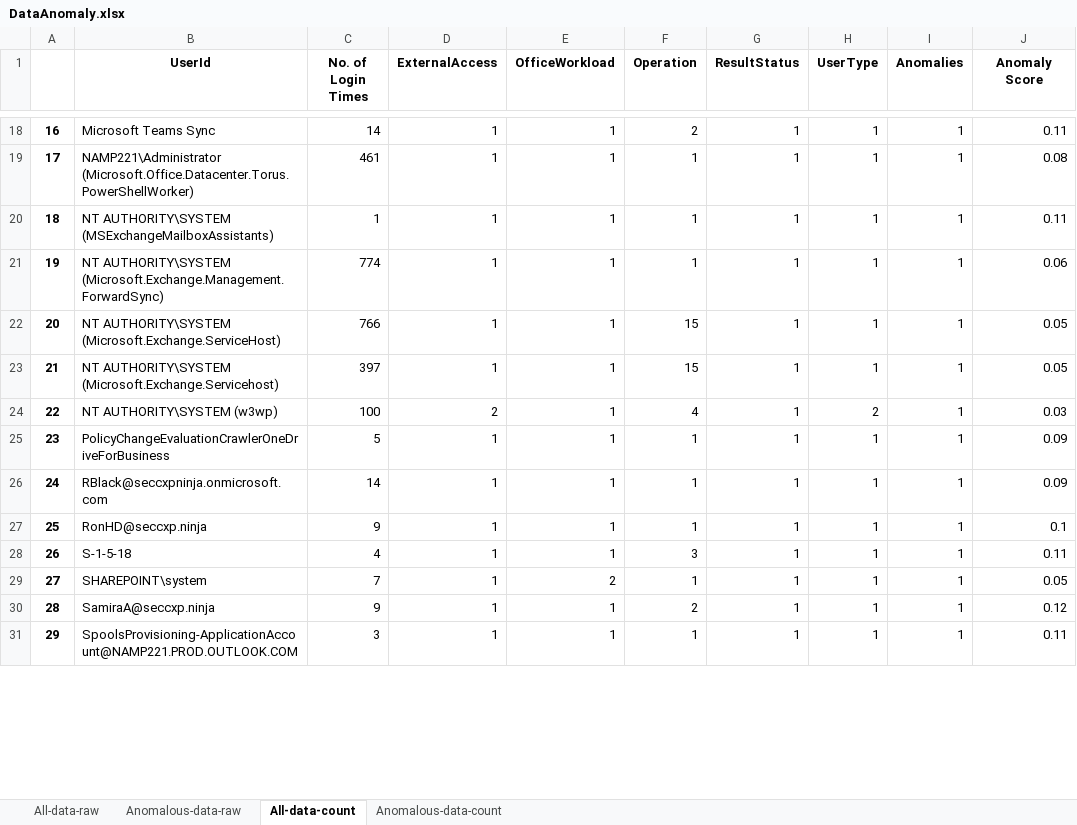
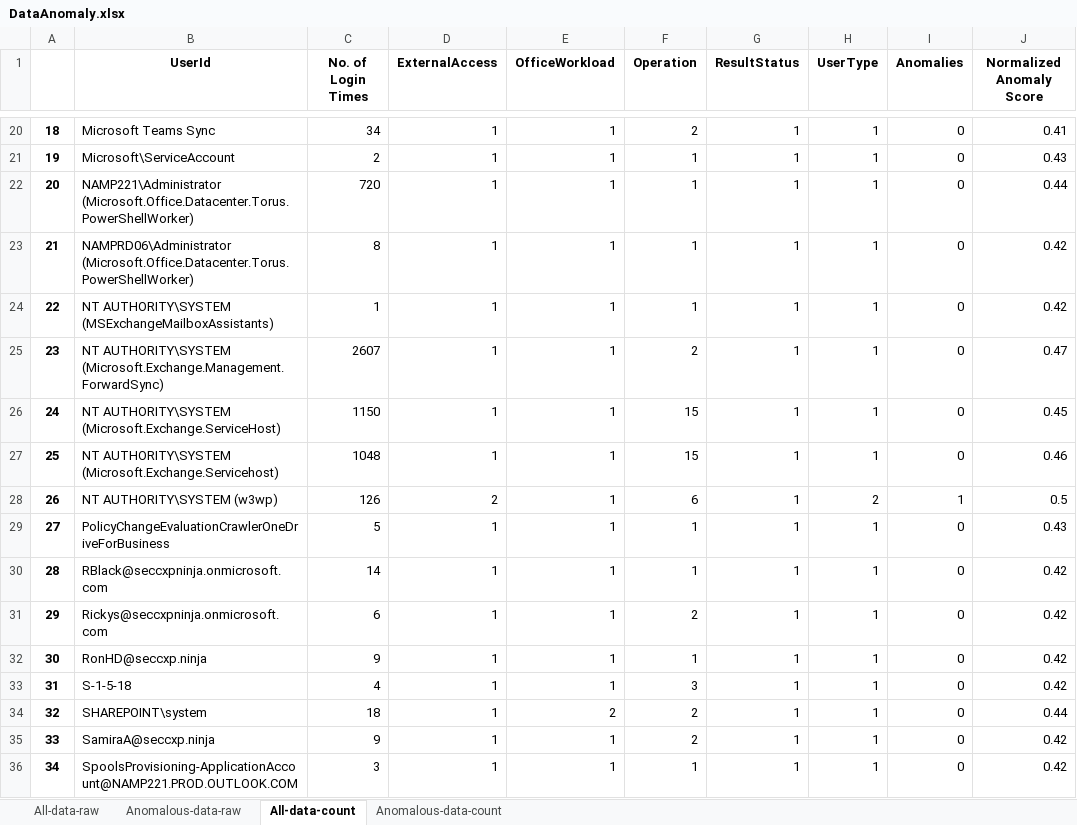
Before and after one commit to microsoft/ASDET, an Excel workbook: notebooks/anomaly/DataAnomaly.xlsx, sheet All-data-count, drawn as a sheet; only a part is shown, gaps mark what is left out; values as stored, in another font and other column widths than the file's, no borders; addresses are those after the commit; the diff covers the shown part only; the diff names each change by its address in the sheet, - before the commit and + after, or states it on an @@ line.

Commit message:
Added more documentation and normalized anomaly score

```diff
--- a/notebooks/anomaly/DataAnomaly.xlsx (sheet All-data-count)
+++ b/notebooks/anomaly/DataAnomaly.xlsx (sheet All-data-count)
-J1: Anomaly Score
+J1: Normalized Anomaly Score
@@ column A renumbered from row 4 down @@
-C20 (No. of Login Times): 14
+C20 (No. of Login Times): 34
-I20 (Anomalies): 1
+I20 (Anomalies): 0
-J20 (Normalized Anomaly Score): 0.11
+J20 (Normalized Anomaly Score): 0.41
+row 21: 19 | Microsoft\ServiceAccount | 2 | 1 | 1 | 1 | 1 | 1 | 0 | 0.43
-C22 (No. of Login Times): 461
+C22 (No. of Login Times): 720
-I22 (Anomalies): 1
+I22 (Anomalies): 0
-J22 (Normalized Anomaly Score): 0.08
+J22 (Normalized Anomaly Score): 0.44
+row 23: 21 | NAMPRD06\Administrator (Microsoft.Office.Datacenter.Torus.PowerShellWorker) | 8 | 1 | 1 | 1 | 1 | 1 | 0 | 0.42
-I24:I27 (Anomalies): 1
+I24:I27 (Anomalies): 0
-J24 (Normalized Anomaly Score): 0.11
+J24 (Normalized Anomaly Score): 0.42
-C25 (No. of Login Times): 774
+C25 (No. of Login Times): 2607
-F25 (Operation): 1
+F25 (Operation): 2
-J25 (Normalized Anomaly Score): 0.06
+J25 (Normalized Anomaly Score): 0.47
-C26 (No. of Login Times): 766
+C26 (No. of Login Times): 1150
-J26 (Normalized Anomaly Score): 0.05
+J26 (Normalized Anomaly Score): 0.45
-C27 (No. of Login Times): 397
+C27 (No. of Login Times): 1048
-J27 (Normalized Anomaly Score): 0.05
+J27 (Normalized Anomaly Score): 0.46
-C28 (No. of Login Times): 100
+C28 (No. of Login Times): 126
-F28 (Operation): 4
+F28 (Operation): 6
-J28 (Normalized Anomaly Score): 0.03
+J28 (Normalized Anomaly Score): 0.5
-I29:I30 (Anomalies): 1
+I29:I30 (Anomalies): 0
-J29 (Normalized Anomaly Score): 0.09
+J29 (Normalized Anomaly Score): 0.43
-J30 (Normalized Anomaly Score): 0.09
+J30 (Normalized Anomaly Score): 0.42
+row 31: 29 | Rickys@seccxpninja.onmicrosoft.com | 6 | 1 | 1 | 2 | 1 | 1 | 0 | 0.42
-I32:I36 (Anomalies): 1
+I32:I36 (Anomalies): 0
-J32 (Normalized Anomaly Score): 0.1
+J32 (Normalized Anomaly Score): 0.42
-J33 (Normalized Anomaly Score): 0.11
+J33 (Normalized Anomaly Score): 0.42
-C34 (No. of Login Times): 7
+C34 (No. of Login Times): 18
-F34 (Operation): 1
+F34 (Operation): 2
-J34 (Normalized Anomaly Score): 0.05
+J34 (Normalized Anomaly Score): 0.44
-J35 (Normalized Anomaly Score): 0.12
+J35 (Normalized Anomaly Score): 0.42
-J36 (Normalized Anomaly Score): 0.11
+J36 (Normalized Anomaly Score): 0.42
```
Also changed, not shown: 12 added rows and 146 edited cells elsewhere in this sheet, sheet All-data-raw, sheet Anomalous-data-count, sheet Anomalous-data-raw, 2 other files.
